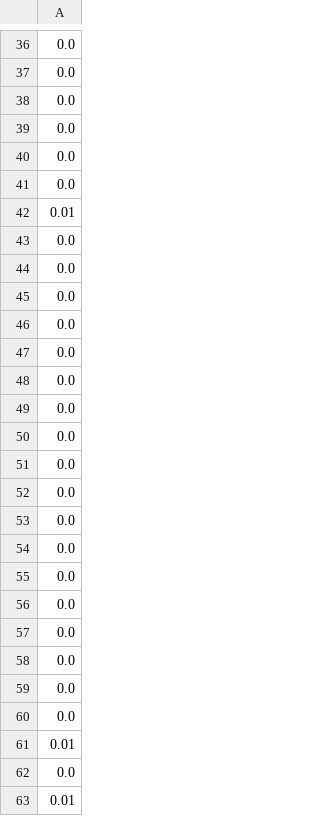
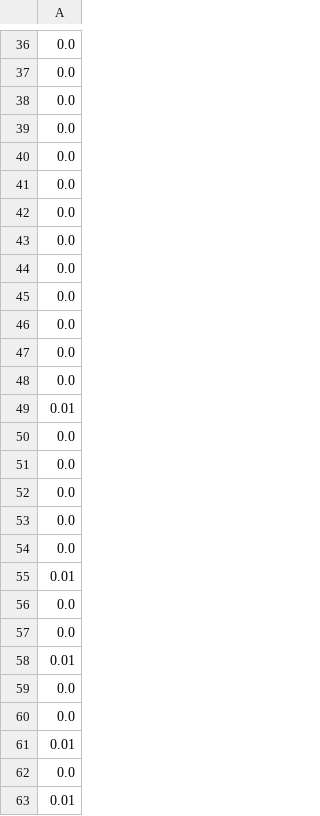
Before and after one commit to richelbilderbeek/prao_jonatan_20241126, a CSV file: is_prime_1.csv, drawn as a sheet; only a part is shown, gaps mark what is left out; removed rows and columns are numbered as before the commit, all else as after; the diff names each change by its address in the sheet, - before the commit and + after, or states it on an @@ line.

```diff
--- a/is_prime_1.csv
+++ b/is_prime_1.csv
-row 42: 0.01
+row 49: 0.01
+row 55: 0.01
-row 57: 0.0
-row 58: 0.0
+row 58: 0.01
```
Also changed, not shown: 1 other file.
